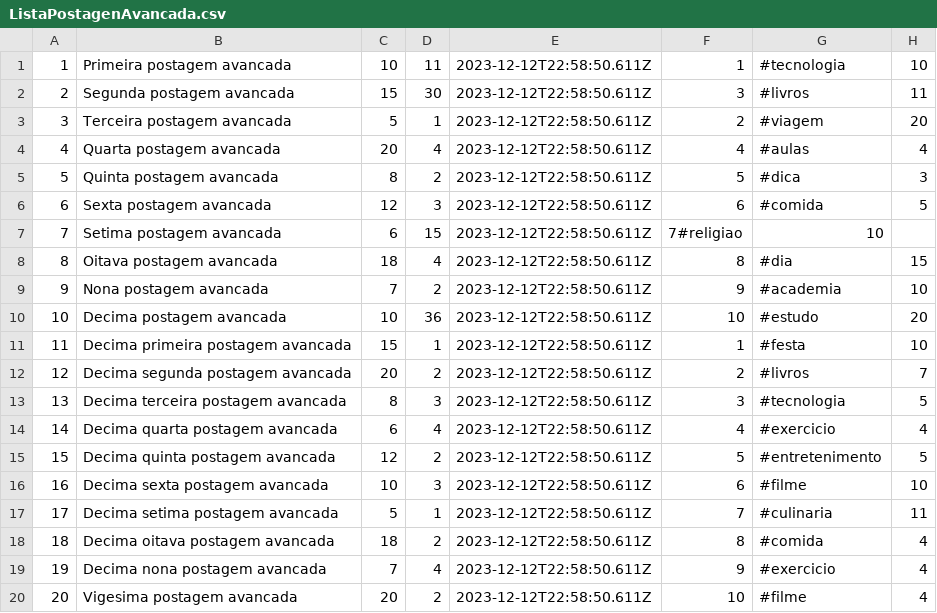
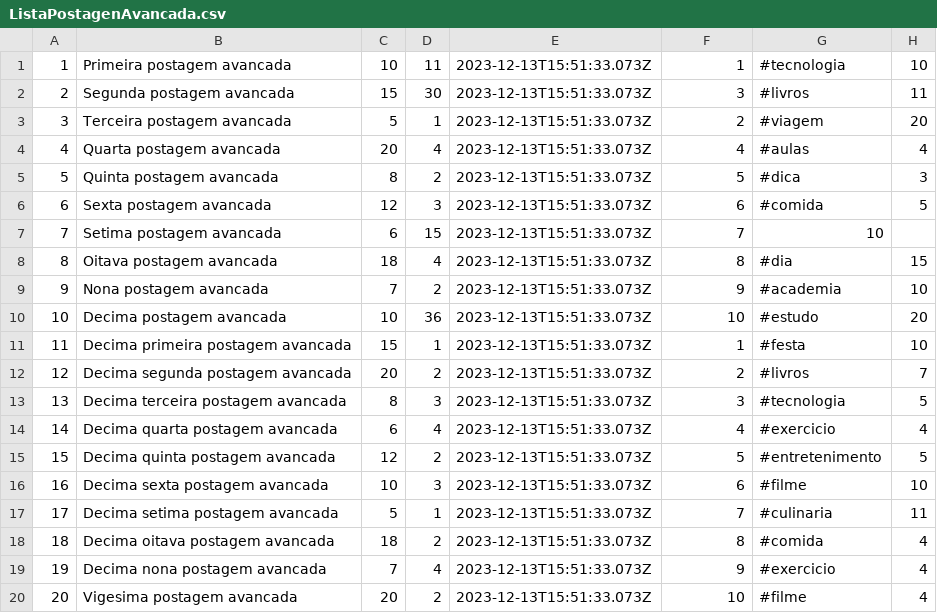
Before and after one commit to moacirescorcio/Ex09_Poo-master, a CSV file: App-questao_12/data/ListaPostagenAvancada.csv, drawn as a sheet.

```diff
--- a/App-questao_12/data/ListaPostagenAvancada.csv
+++ b/App-questao_12/data/ListaPostagenAvancada.csv
@@ -1,20 +1,20 @@
-1;Primeira postagem avancada;10;11;2023-12-12T22:58:50.611Z;1;#tecnologia;10
-2;Segunda postagem avancada;15;30;2023-12-12T22:58:50.611Z;3;#livros;11
-3;Terceira postagem avancada;5;1;2023-12-12T22:58:50.611Z;2;#viagem;20
-4;Quarta postagem avancada;20;4;2023-12-12T22:58:50.611Z;4;#aulas;4
-5;Quinta postagem avancada;8;2;2023-12-12T22:58:50.611Z;5;#dica;3
-6;Sexta postagem avancada;12;3;2023-12-12T22:58:50.611Z;6;#comida;5
-7;Setima postagem avancada;6;15;2023-12-12T22:58:50.611Z;7#religiao;10
-8;Oitava postagem avancada;18;4;2023-12-12T22:58:50.611Z;8;#dia;15
-9;Nona postagem avancada;7;2;2023-12-12T22:58:50.611Z;9;#academia;10
-10;Decima postagem avancada;10;36;2023-12-12T22:58:50.611Z;10;#estudo;20
-11;Decima primeira postagem avancada;15;1;2023-12-12T22:58:50.611Z;1;#festa;10
-12;Decima segunda postagem avancada;20;2;2023-12-12T22:58:50.611Z;2;#livros;7
-13;Decima terceira postagem avancada;8;3;2023-12-12T22:58:50.611Z;3;#tecnologia;5
-14;Decima quarta postagem avancada;6;4;2023-12-12T22:58:50.611Z;4;#exercicio;4
-15;Decima quinta postagem avancada;12;2;2023-12-12T22:58:50.611Z;5;#entretenimento;5
-16;Decima sexta postagem avancada;10;3;2023-12-12T22:58:50.611Z;6;#filme;10
-17;Decima setima postagem avancada;5;1;2023-12-12T22:58:50.611Z;7;#culinaria;11
-18;Decima oitava postagem avancada;18;2;2023-12-12T22:58:50.611Z;8;#comida;4
-19;Decima nona postagem avancada;7;4;2023-12-12T22:58:50.611Z;9;#exercicio;4
-20;Vigesima postagem avancada;20;2;2023-12-12T22:58:50.611Z;10;#filme;4
+1;Primeira postagem avancada;10;11;2023-12-13T15:51:33.073Z;1;#tecnologia;10
+2;Segunda postagem avancada;15;30;2023-12-13T15:51:33.073Z;3;#livros;11
+3;Terceira postagem avancada;5;1;2023-12-13T15:51:33.073Z;2;#viagem;20
+4;Quarta postagem avancada;20;4;2023-12-13T15:51:33.073Z;4;#aulas;4
+5;Quinta postagem avancada;8;2;2023-12-13T15:51:33.073Z;5;#dica;3
+6;Sexta postagem avancada;12;3;2023-12-13T15:51:33.073Z;6;#comida;5
+7;Setima postagem avancada;6;15;2023-12-13T15:51:33.073Z;7;10
+8;Oitava postagem avancada;18;4;2023-12-13T15:51:33.073Z;8;#dia;15
+9;Nona postagem avancada;7;2;2023-12-13T15:51:33.073Z;9;#academia;10
+10;Decima postagem avancada;10;36;2023-12-13T15:51:33.073Z;10;#estudo;20
+11;Decima primeira postagem avancada;15;1;2023-12-13T15:51:33.073Z;1;#festa;10
+12;Decima segunda postagem avancada;20;2;2023-12-13T15:51:33.073Z;2;#livros;7
+13;Decima terceira postagem avancada;8;3;2023-12-13T15:51:33.073Z;3;#tecnologia;5
+14;Decima quarta postagem avancada;6;4;2023-12-13T15:51:33.073Z;4;#exercicio;4
+15;Decima quinta postagem avancada;12;2;2023-12-13T15:51:33.073Z;5;#entretenimento;5
+16;Decima sexta postagem avancada;10;3;2023-12-13T15:51:33.073Z;6;#filme;10
+17;Decima setima postagem avancada;5;1;2023-12-13T15:51:33.073Z;7;#culinaria;11
+18;Decima oitava postagem avancada;18;2;2023-12-13T15:51:33.073Z;8;#comida;4
+19;Decima nona postagem avancada;7;4;2023-12-13T15:51:33.073Z;9;#exercicio;4
+20;Vigesima postagem avancada;20;2;2023-12-13T15:51:33.073Z;10;#filme;4
```
Also changed, not shown: App-questao_12/data/ListaPostagens.csv, 7 other files.
